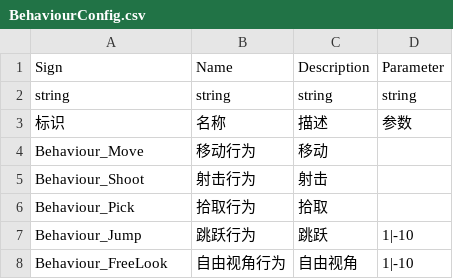
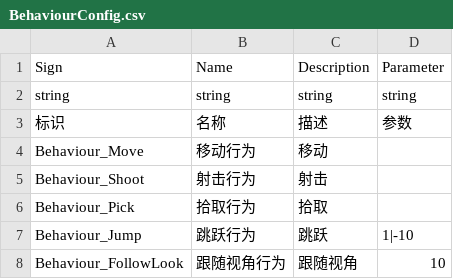
Before and after one commit to WH961230/LazyPanFramework, a CSV file: Assets/StreamingAssets/Csv/BehaviourConfig.csv, drawn as a sheet.

```diff
--- a/Assets/StreamingAssets/Csv/BehaviourConfig.csv
+++ b/Assets/StreamingAssets/Csv/BehaviourConfig.csv
@@ -7,2 +7,2 @@ Behaviour_Pick,拾取行为,拾取,
 Behaviour_Jump,跳跃行为,跳跃,1|-10
-Behaviour_FreeLook,自由视角行为,自由视角,1|-10
+Behaviour_FollowLook,跟随视角行为,跟随视角,10
```
Also changed, not shown: Assets/StreamingAssets/Csv/ObjConfig.csv, 8 other files.
